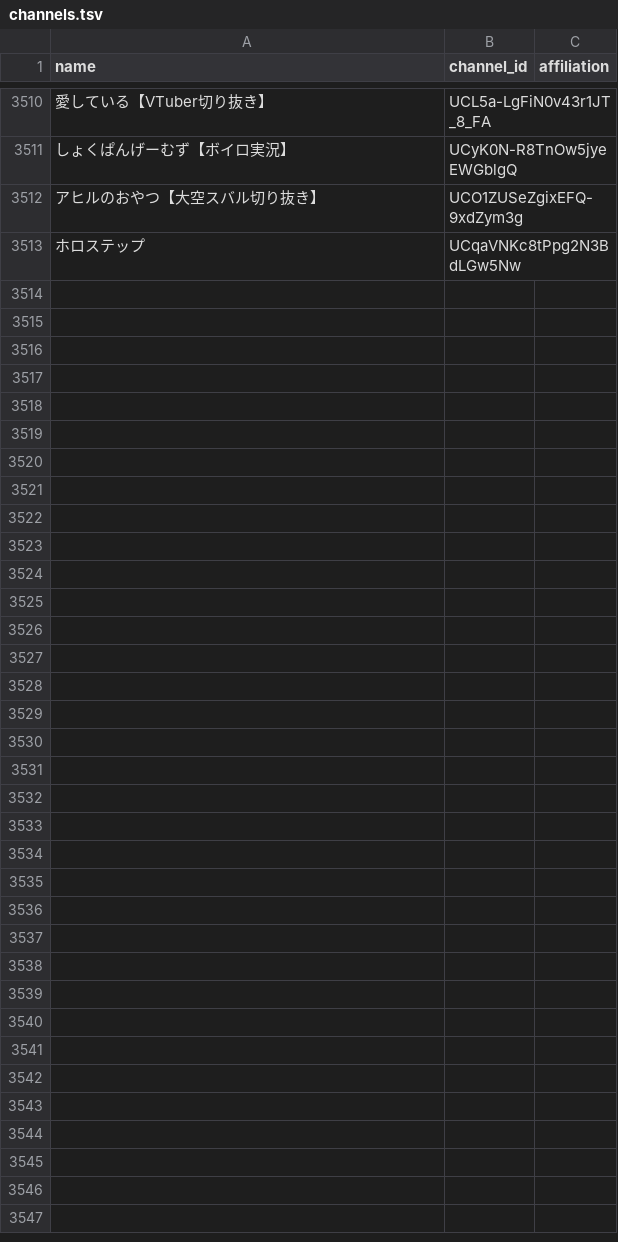
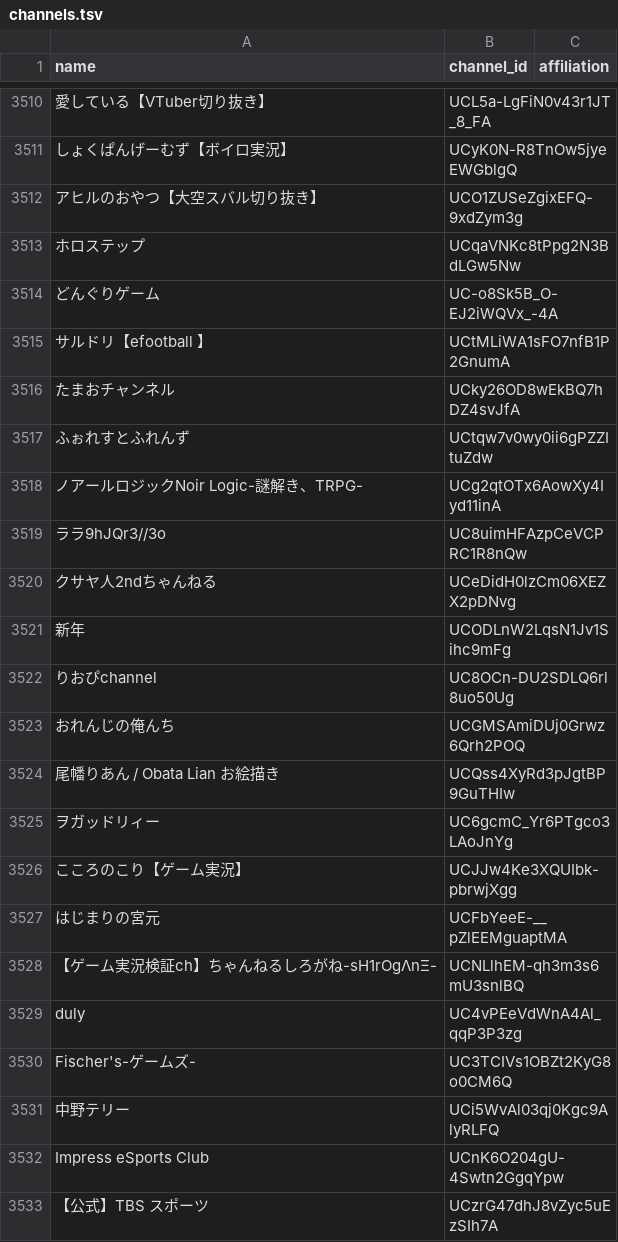
Before and after one commit to tarochin1985/hayarige, a TSV file: data/channels.tsv, drawn as a sheet; only a part is shown, gaps mark what is left out; the diff names each change by its address in the sheet, - before the commit and + after, or states it on an @@ line.

```diff
--- a/data/channels.tsv
+++ b/data/channels.tsv
+row 3514: どんぐりゲーム | UC-o8Sk5B_O-EJ2iWQVx_-4A
+row 3515: サルドリ【efootball 】 | UCtMLiWA1sFO7nfB1P2GnumA
+row 3516: たまおチャンネル | UCky26OD8wEkBQ7hDZ4svJfA
+row 3517: ふぉれすとふれんず | UCtqw7v0wy0ii6gPZZItuZdw
+row 3518: ノアールロジックNoir Logic-謎解き、TRPG- | UCg2qtOTx6AowXy4Iyd11inA
+row 3519: ララ9hJQr3//3o | UC8uimHFAzpCeVCPRC1R8nQw
+row 3520: クサヤ人2ndちゃんねる | UCeDidH0lzCm06XEZX2pDNvg
+row 3521: 新年 | UCODLnW2LqsN1Jv1Sihc9mFg
+row 3522: りおぴchannel | UC8OCn-DU2SDLQ6rl8uo50Ug
+row 3523: おれんじの俺んち | UCGMSAmiDUj0Grwz6Qrh2POQ
+row 3524: 尾幡りあん / Obata Lian お絵描き | UCQss4XyRd3pJgtBP9GuTHIw
+row 3525: ヲガッドリィー | UC6gcmC_Yr6PTgco3LAoJnYg
+row 3526: こころのこり【ゲーム実況】 | UCJJw4Ke3XQUIbk-pbrwjXgg
+row 3527: はじまりの宮元 | UCFbYeeE-__pZlEEMguaptMA
+row 3528: 【ゲーム実況検証ch】ちゃんねるしろがね-sH1rOgΛnΞ- | UCNLlhEM-qh3m3s6mU3snlBQ
+row 3529: duly | UC4vPEeVdWnA4Al_qqP3P3zg
+row 3530: Fischer's-ゲームズ- | UC3TCIVs1OBZt2KyG8o0CM6Q
+row 3531: 中野テリー | UCi5WvAl03qj0Kgc9AlyRLFQ
+row 3532: Impress eSports Club | UCnK6O204gU-4Swtn2GgqYpw
+row 3533: 【公式】TBS スポーツ | UCzrG47dhJ8vZyc5uEzSIh7A
```
Also changed, not shown: data/channels_review.csv, 2 other files.
